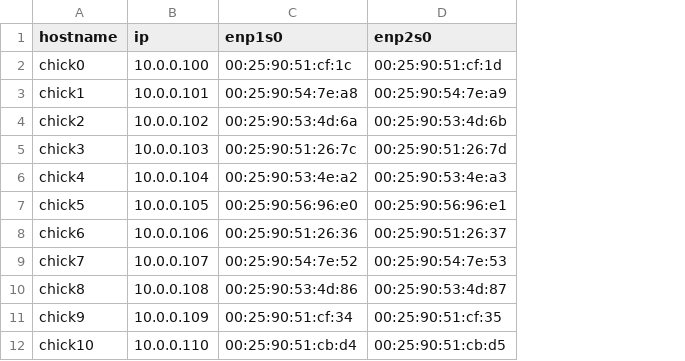
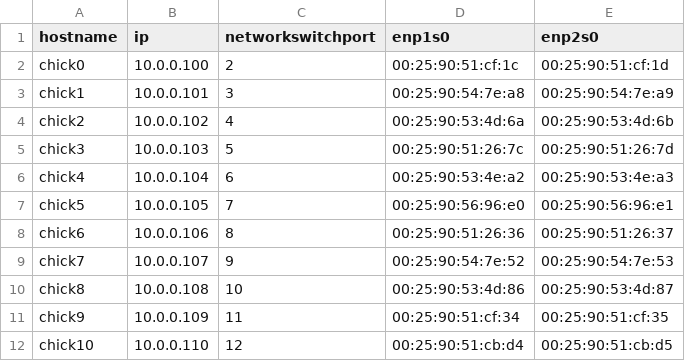
Before and after one commit to LibreTexts/metalc, a CSV file: chicks.csv, drawn as a sheet; the diff names each change by its address in the sheet, - before the commit and + after, or states it on an @@ line.

Commit message:
Add network ports to chicks.csv
 Author:    Celine L <celine168@gmail.com>

```diff
--- a/chicks.csv
+++ b/chicks.csv
+column C (networkswitchport), rows 2-12: 2 | 3 | 4 | 5 | 6 | 7 | 8 | 9 | 10 | 11 | 12
```
